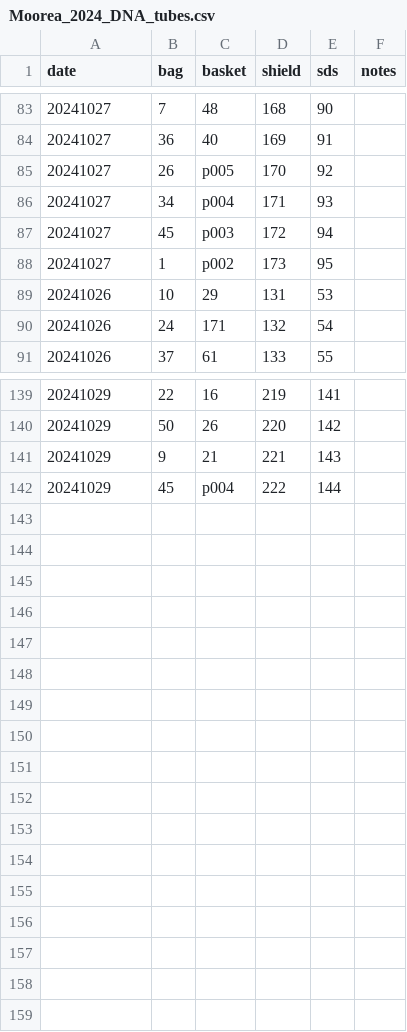
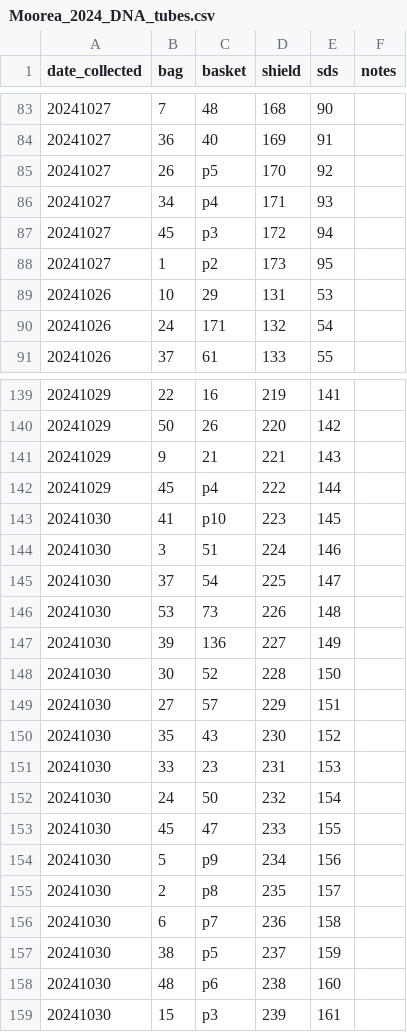
Before and after one commit to jrcunning/pulchritude, a CSV file: data/Moorea_2024_DNA_tubes.csv, drawn as a sheet; only a part is shown, gaps mark what is left out; the diff covers the shown part only.

Commit message:
add 20241030 tube data

```diff
--- a/data/Moorea_2024_DNA_tubes.csv
+++ b/data/Moorea_2024_DNA_tubes.csv
@@ -1 +1 @@
-date,bag,basket,shield,sds,notes
+date_collected,bag,basket,shield,sds,notes
@@ -84,6 +84,6 @@ date,bag,basket,shield,sds,notes
 20241027,36,40,169,91,
-20241027,26,p005,170,92,
-20241027,34,p004,171,93,
-20241027,45,p003,172,94,
-20241027,1,p002 ,173,95,
+20241027,26,p5,170,92,
+20241027,34,p4,171,93,
+20241027,45,p3,172,94,
+20241027,1,p2,173,95,
 20241026,10,29,131,53,
@@ -141,2 +141,19 @@ date,bag,basket,shield,sds,notes
 20241029,9,21,221,143,
-20241029,45,p004,222,144,
+20241029,45,p4,222,144,
+20241030,41,p10,223,145,
+20241030,3,51,224,146,
+20241030,37,54,225,147,
+20241030,53,73,226,148,
+20241030,39,136,227,149,
+20241030,30,52,228,150,
+20241030,27,57,229,151,
+20241030,35,43,230,152,
+20241030,33,23,231,153,
+20241030,24,50,232,154,
+20241030,45,47,233,155,
+20241030,5,p9,234,156,
+20241030,2,p8,235,157,
+20241030,6,p7,236,158,
+20241030,38,p5,237,159,
+20241030,48,p6,238,160,
+20241030,15,p3,239,161,
```
Also changed, not shown: 5 edited cells elsewhere in this file.
